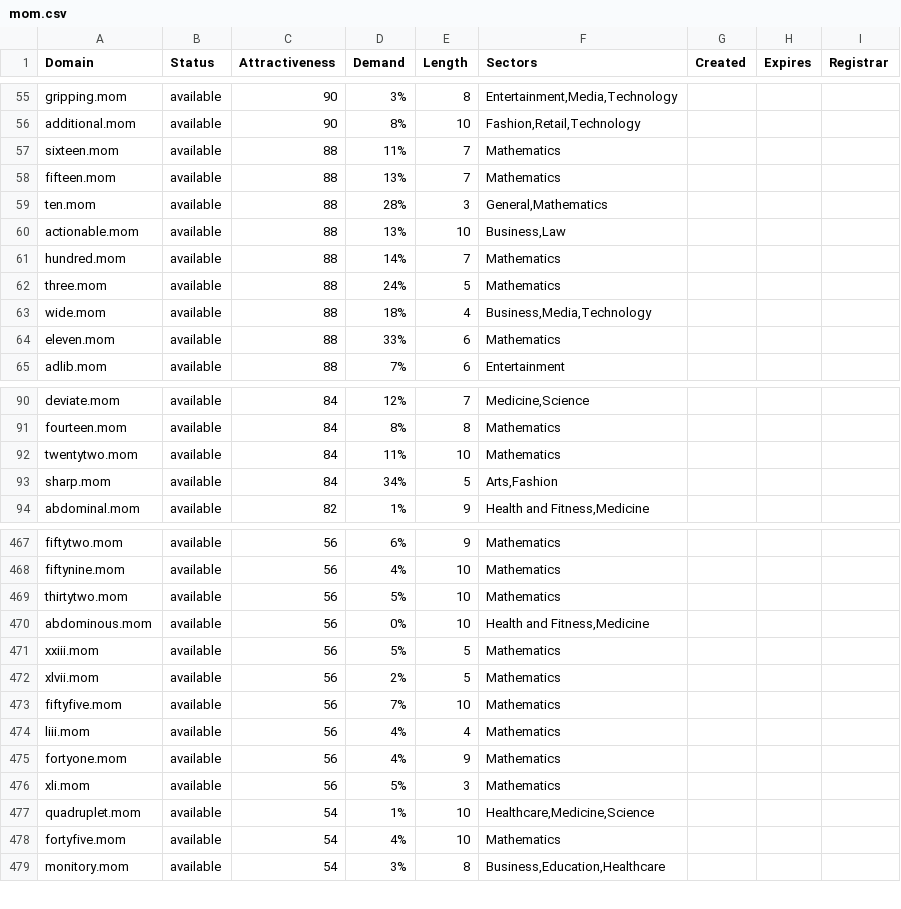
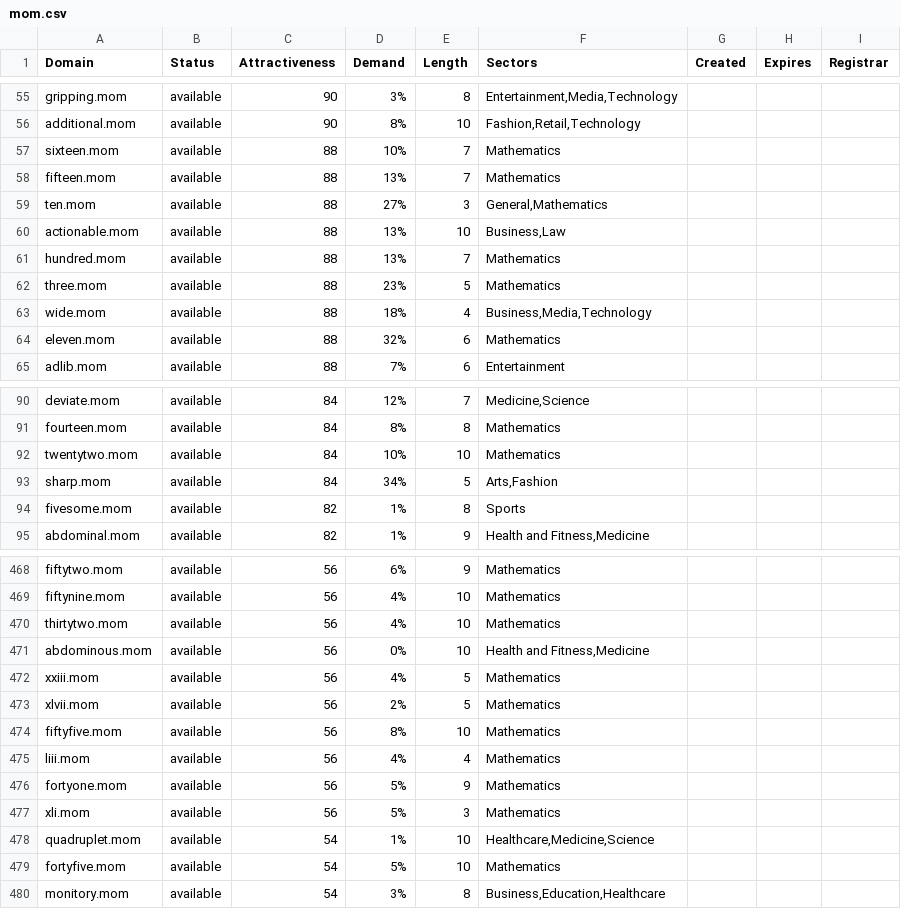
Before and after one commit to UniqueDomains/mom-oneword-domains, a CSV file: mom.csv, drawn as a sheet; only a part is shown, gaps mark what is left out; the diff covers the shown part only.

Commit message:
Domains update

```diff
--- a/mom.csv
+++ b/mom.csv
@@ -56,10 +56,10 @@ gripping.mom,available,90,3%,8,"Entertainment,Media,Technology",,,
 additional.mom,available,90,8%,10,"Fashion,Retail,Technology",,,
-sixteen.mom,available,88,11%,7,Mathematics,,,
+sixteen.mom,available,88,10%,7,Mathematics,,,
 fifteen.mom,available,88,13%,7,Mathematics,,,
-ten.mom,available,88,28%,3,"General,Mathematics",,,
+ten.mom,available,88,27%,3,"General,Mathematics",,,
 actionable.mom,available,88,13%,10,"Business,Law",,,
-hundred.mom,available,88,14%,7,Mathematics,,,
-three.mom,available,88,24%,5,Mathematics,,,
+hundred.mom,available,88,13%,7,Mathematics,,,
+three.mom,available,88,23%,5,Mathematics,,,
 wide.mom,available,88,18%,4,"Business,Media,Technology",,,
-eleven.mom,available,88,33%,6,Mathematics,,,
+eleven.mom,available,88,32%,6,Mathematics,,,
 adlib.mom,available,88,7%,6,Entertainment,,,
@@ -91,4 +91,5 @@ deviate.mom,available,84,12%,7,"Medicine,Science",,,
 fourteen.mom,available,84,8%,8,Mathematics,,,
-twentytwo.mom,available,84,11%,10,Mathematics,,,
+twentytwo.mom,available,84,10%,10,Mathematics,,,
 sharp.mom,available,84,34%,5,"Arts,Fashion",,,
+fivesome.mom,available,82,1%,8,Sports,,,
 abdominal.mom,available,82,1%,9,"Health and Fitness,Medicine",,,
@@ -468,12 +469,12 @@ fiftytwo.mom,available,56,6%,9,Mathematics,,,
 fiftynine.mom,available,56,4%,10,Mathematics,,,
-thirtytwo.mom,available,56,5%,10,Mathematics,,,
+thirtytwo.mom,available,56,4%,10,Mathematics,,,
 abdominous.mom,available,56,0%,10,"Health and Fitness,Medicine",,,
-xxiii.mom,available,56,5%,5,Mathematics,,,
+xxiii.mom,available,56,4%,5,Mathematics,,,
 xlvii.mom,available,56,2%,5,Mathematics,,,
-fiftyfive.mom,available,56,7%,10,Mathematics,,,
+fiftyfive.mom,available,56,8%,10,Mathematics,,,
 liii.mom,available,56,4%,4,Mathematics,,,
-fortyone.mom,available,56,4%,9,Mathematics,,,
+fortyone.mom,available,56,5%,9,Mathematics,,,
 xli.mom,available,56,5%,3,Mathematics,,,
 quadruplet.mom,available,54,1%,10,"Healthcare,Medicine,Science",,,
-fortyfive.mom,available,54,4%,10,Mathematics,,,
+fortyfive.mom,available,54,5%,10,Mathematics,,,
 monitory.mom,available,54,3%,8,"Business,Education,Healthcare",,,
```
Also changed, not shown: 55 edited cells elsewhere in this file, 2 other files.
